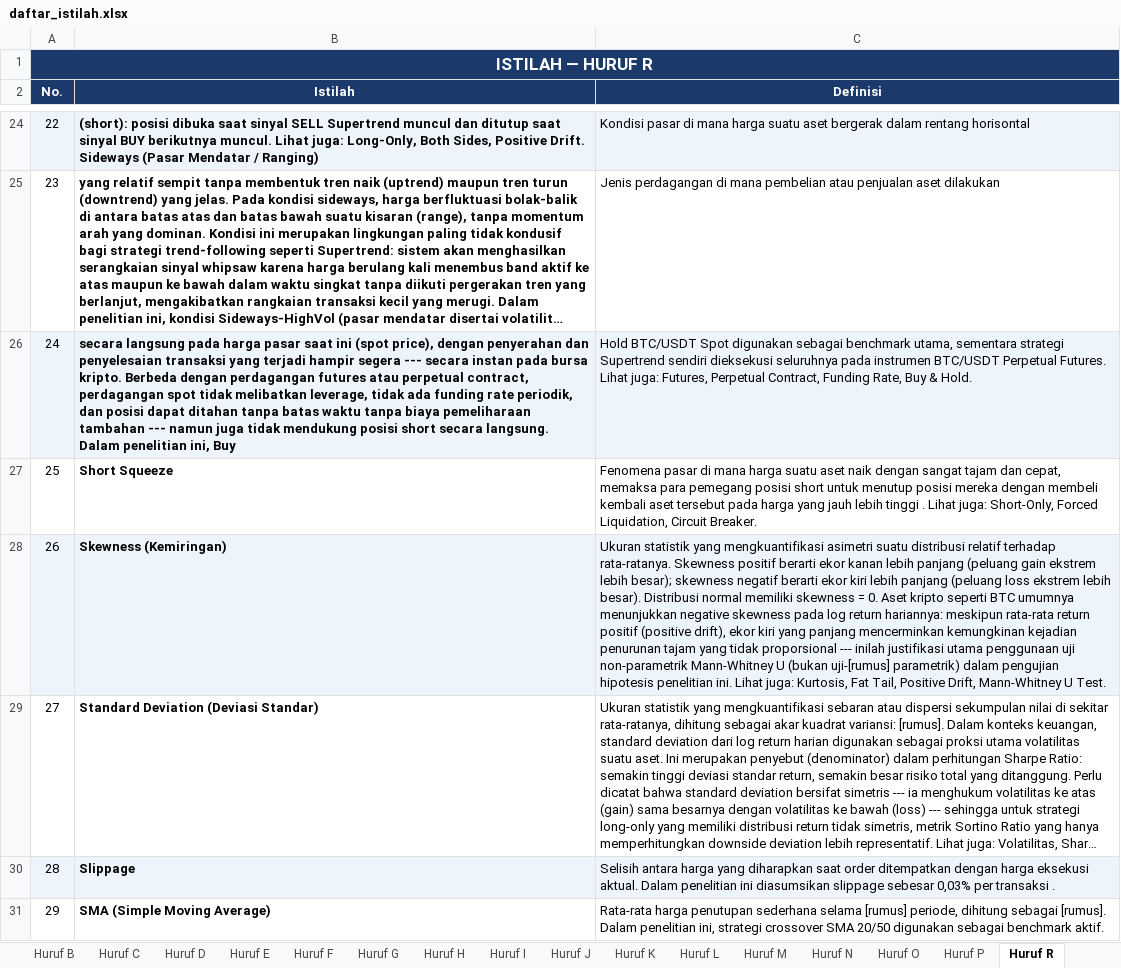
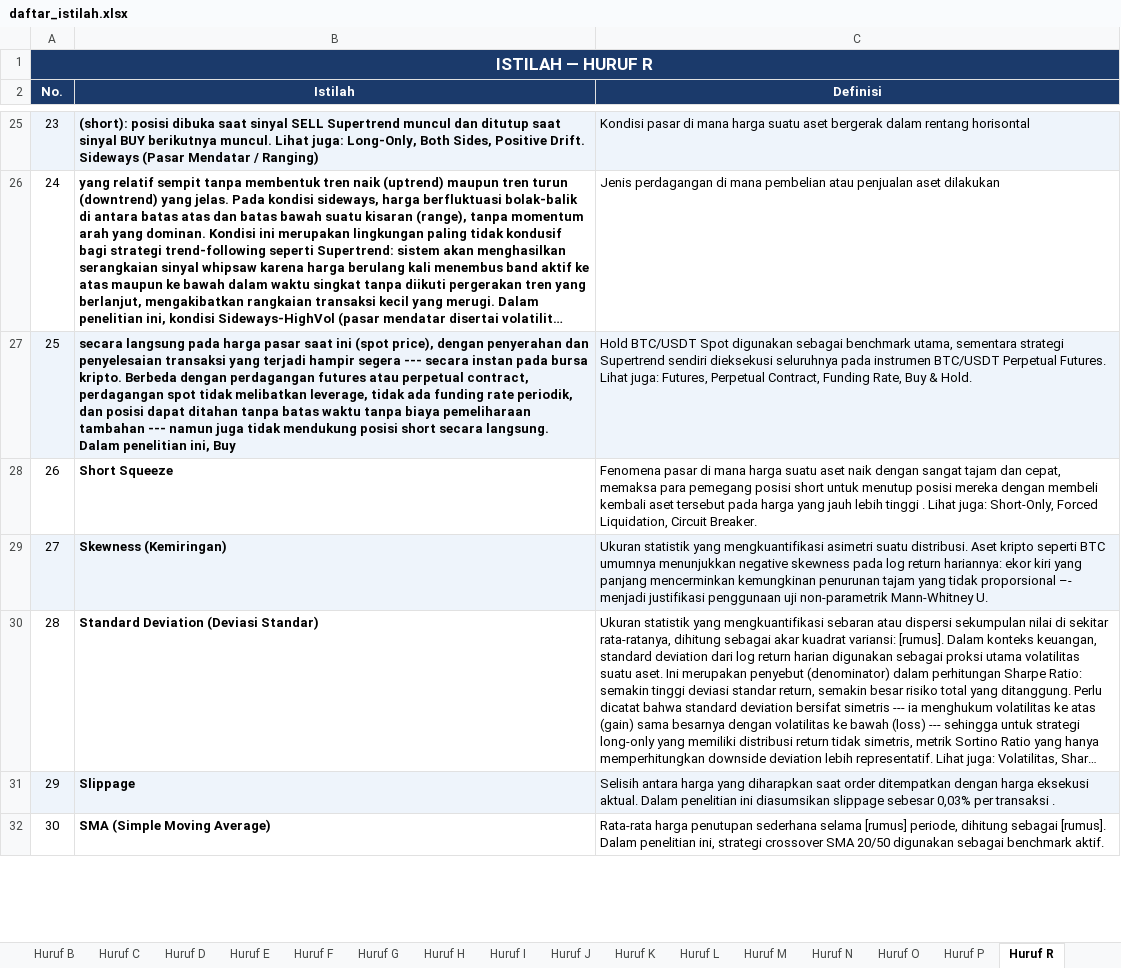
Before and after one commit to mfaizasysyauqi/daftar_istilah, an Excel workbook: daftar_istilah.xlsx, sheet Huruf R, drawn as a sheet; only a part is shown, gaps mark what is left out; long unchanged cells end in …; values as stored, in another font and other column widths than the file's, no borders; addresses are those after the commit; the diff covers the shown part only; the diff names each change by its address in the sheet, - before the commit and + after, or states it on an @@ line.

```diff
--- a/daftar_istilah.xlsx (sheet Huruf R)
+++ b/daftar_istilah.xlsx (sheet Huruf R)
@@ column A (No.) renumbered from row 10 down @@
-C29 (Definisi): …asimetri suatu distribusi relatif terhadap rata-ratanya. Skewness positif berarti ekor kanan lebih panjang (peluang gain ekstrem lebih besar); skewness negatif berarti ekor kiri lebih panjang (peluang loss ekstrem lebih besar). Distribusi normal memiliki skewness = 0. Aset kripto seperti BTC umumnya menunjukkan negative skewness pada log return hariannya: meskipun rata-rata return positif (positive drift), ekor kiri yang panjang mencerminkan kemungkinan kejadian penurunan tajam yang tidak proporsional --- inilah justifikasi utama penggunaan uji non-parametrik Mann-Whitney U (bukan uji-[rumus] parametrik) dalam pengujian hipotesis penelitian ini. Lihat juga: Kurtosis, Fat Tail, Positive Drift, Mann-Whitney U Test.
+C29 (Definisi): …asimetri suatu distribusi. Aset kripto seperti BTC umumnya menunjukkan negative skewness pada log return hariannya: ekor kiri yang panjang mencerminkan kemungkinan penurunan tajam yang tidak proporsional –- menjadi justifikasi penggunaan uji non-parametrik Mann-Whitney U.
```
Also changed, not shown: 2 added rows, 1 removed row and 11 edited cells elsewhere in this sheet, sheet Daftar Istilah, sheet Huruf B, sheet Huruf L, sheet Huruf M, sheet Huruf A, sheet Huruf P, 14 more sheets.
